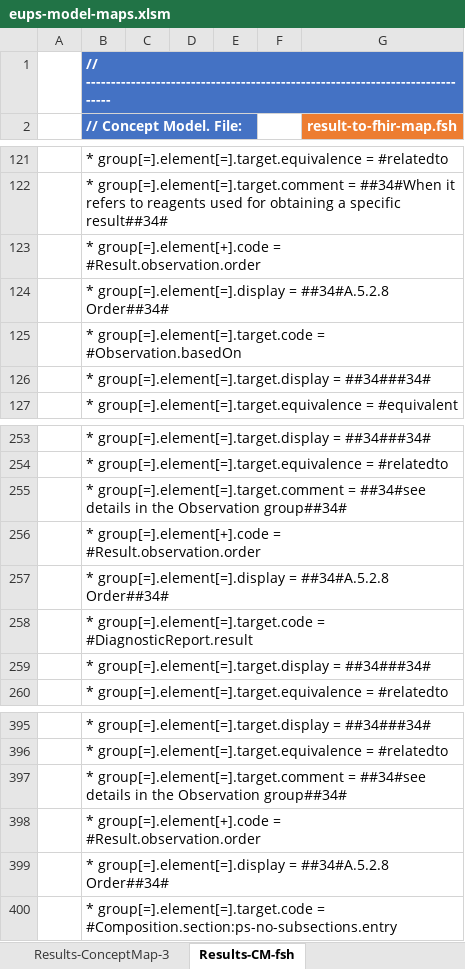
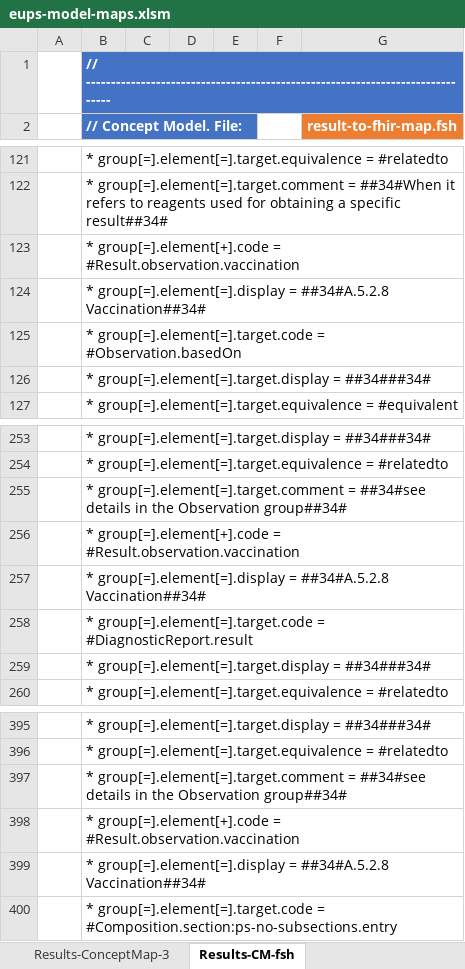
Before and after one commit to carmoao/XpanDH-PS, an Excel workbook: src-models/eups-model-maps.xlsm, sheet Results-CM-fsh, drawn as a sheet; only a part is shown, gaps mark what is left out; values as stored, in another font and other column widths than the file's, no borders; charts and pictures not drawn; the diff names each change by its address in the sheet, - before the commit and + after, or states it on an @@ line.

Commit message:
first draft for vaccination

```diff
--- a/src-models/eups-model-maps.xlsm (sheet Results-CM-fsh)
+++ b/src-models/eups-model-maps.xlsm (sheet Results-CM-fsh)
-B123 (// Concept Model. File:): …group[=].element[+].code = #Result.observation.order
+B123 (// Concept Model. File:): …group[=].element[+].code = #Result.observation.vaccination
-B124 (// Concept Model. File:): …= ##34#A.5.2.8 Order##34#
+B124 (// Concept Model. File:): …= ##34#A.5.2.8 Vaccination##34#
-B256 (// Concept Model. File:): …group[=].element[+].code = #Result.observation.order
+B256 (// Concept Model. File:): …group[=].element[+].code = #Result.observation.vaccination
-B257 (// Concept Model. File:): …= ##34#A.5.2.8 Order##34#
+B257 (// Concept Model. File:): …= ##34#A.5.2.8 Vaccination##34#
-B398 (// Concept Model. File:): …group[=].element[+].code = #Result.observation.order
+B398 (// Concept Model. File:): …group[=].element[+].code = #Result.observation.vaccination
-B399 (// Concept Model. File:): …= ##34#A.5.2.8 Order##34#
+B399 (// Concept Model. File:): …= ##34#A.5.2.8 Vaccination##34#
```
Also changed, not shown: sheet A.2.2.1 Vaccination, sheet PS-ConceptMap-1, sheet Vaccination-ConceptMap-1, sheet Vaccination-CM-fsh, sheet PS, sheet PS-CM-fsh, 12 more sheets, other sheet tabs, formulas that keep their value, charts or pictures, 10 other files.
